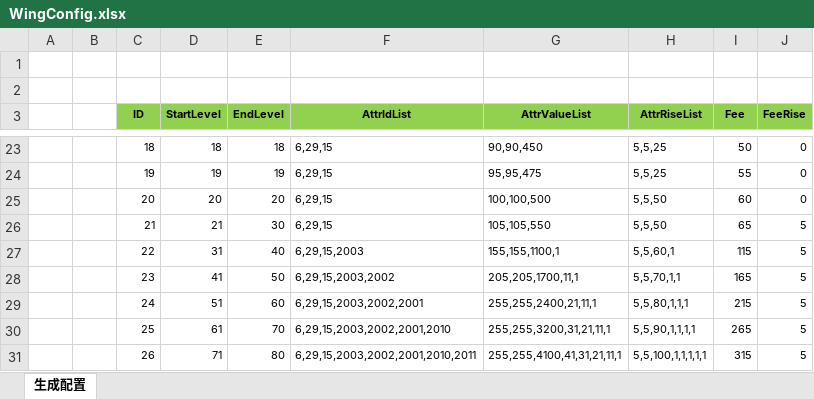
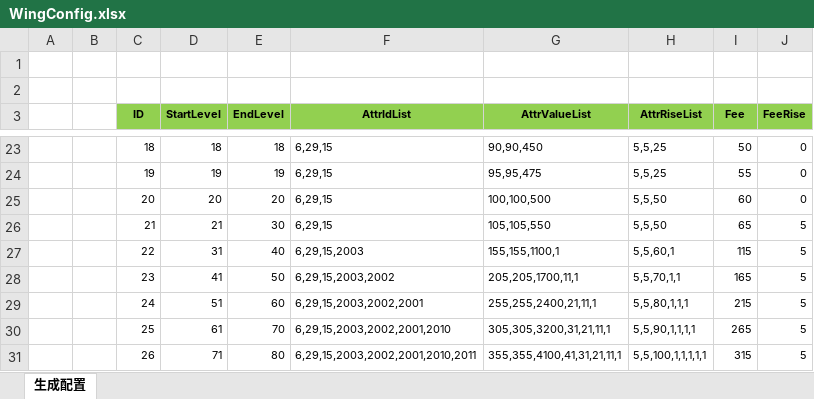
Before and after one commit to wokanjianyang/WrittenLegend, an Excel workbook: Excel/WingConfig.xlsx, sheet 生成配置, drawn as a sheet; only a part is shown, gaps mark what is left out; values as stored, in another font and other column widths than the file's, no borders; the diff names each change by its address in the sheet, - before the commit and + after, or states it on an @@ line.

```diff
--- a/Excel/WingConfig.xlsx (sheet 生成配置)
+++ b/Excel/WingConfig.xlsx (sheet 生成配置)
-G30 (AttrValueList): 255,255,3200,31,21,11,1
+G30 (AttrValueList): 305,305,3200,31,21,11,1
-G31 (AttrValueList): 255,255,4100,41,31,21,11,1
+G31 (AttrValueList): 355,355,4100,41,31,21,11,1
```
Also changed, not shown: 5 other files.
